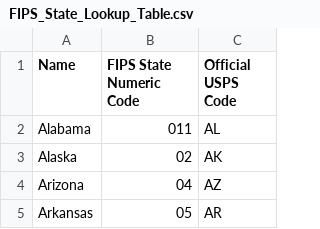
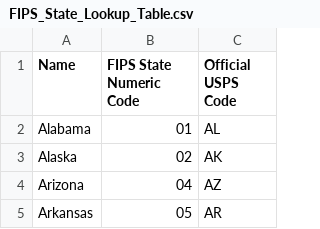
Before and after one commit to djarrard/ffiec_2022_arcgis, a CSV file: FIPS_State_Lookup_Table.csv, drawn as a sheet; only a part is shown.

Commit message:
Update FIPS_State_Lookup_Table.csv

```diff
--- a/FIPS_State_Lookup_Table.csv
+++ b/FIPS_State_Lookup_Table.csv
@@ -1,3 +1,3 @@
 Name,FIPS State Numeric Code,Official USPS Code
-Alabama,011,AL
+Alabama,01,AL
 Alaska,02,AK
```
